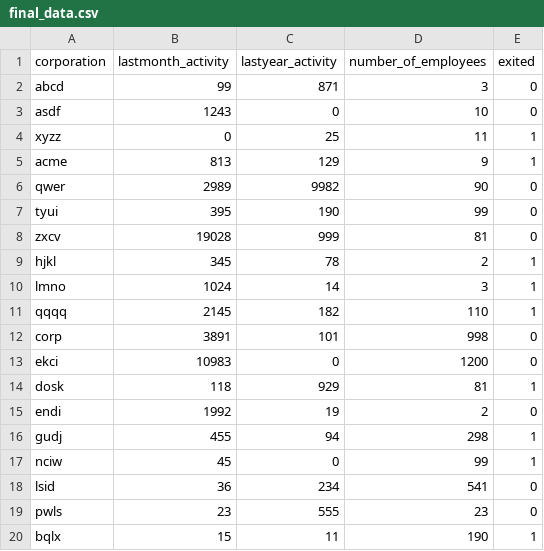
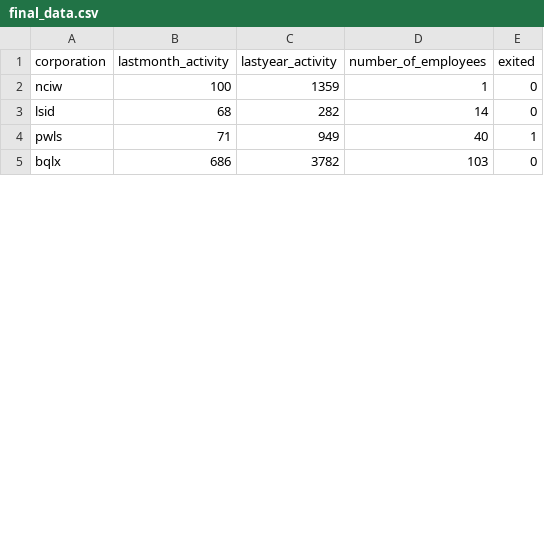
Before and after one commit to apolanco3225/A-Dynamic-Risk-Assessment-System, a CSV file: data/ingested_data/final_data.csv, drawn as a sheet; only a part is shown; the diff covers the shown part only.

```diff
--- a/data/ingested_data/final_data.csv
+++ b/data/ingested_data/final_data.csv
@@ -1,20 +1,5 @@
 corporation,lastmonth_activity,lastyear_activity,number_of_employees,exited
-abcd,99,871,3,0
-asdf,1243,0,10,0
-xyzz,0,25,11,1
-acme,813,129,9,1
-qwer,2989,9982,90,0
-tyui,395,190,99,0
-zxcv,19028,999,81,0
-hjkl,345,78,2,1
-lmno,1024,14,3,1
-qqqq,2145,182,110,1
-corp,3891,101,998,0
-ekci,10983,0,1200,0
-dosk,118,929,81,1
-endi,1992,19,2,0
-gudj,455,94,298,1
-nciw,45,0,99,1
-lsid,36,234,541,0
-pwls,23,555,23,0
-bqlx,15,11,190,1
+nciw,100,1359,1,0
+lsid,68,282,14,0
+pwls,71,949,40,1
+bqlx,686,3782,103,0
```
Also changed, not shown: 15 added rows and 24 edited cells elsewhere in this file, 9 other files.
